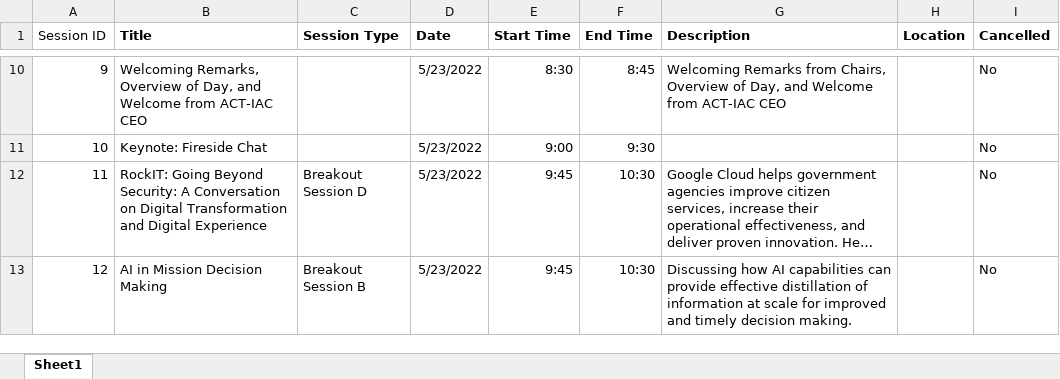
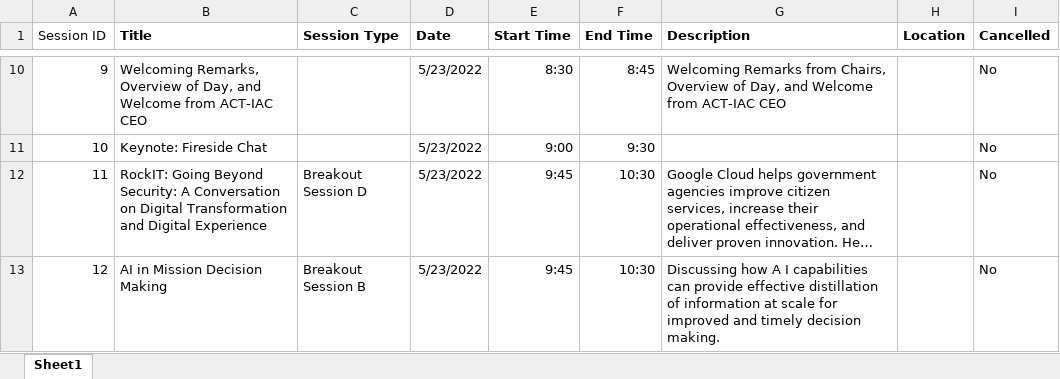
Before and after one commit to leighawilliamson/actiac, an Excel workbook: resources/Session Info - IBM - modified 5.7.22.xlsx, sheet Sheet1, drawn as a sheet; only a part is shown, gaps mark what is left out; long unchanged cells end in …; values as stored, in another font and other column widths than the file's, no borders; the diff covers the shown part only; the diff names each change by its address in the sheet, - before the commit and + after, or states it on an @@ line.

Commit message:
updated some session data and debugged webhook

```diff
--- a/resources/Session Info - IBM - modified 5.7.22.xlsx (sheet Sheet1)
+++ b/resources/Session Info - IBM - modified 5.7.22.xlsx (sheet Sheet1)
-G13 (Description): Discussing how AI capabilities can…
+G13 (Description): Discussing how A I capabilities can…
```
Also changed, not shown: 2 edited cells elsewhere in this sheet, 2 other files.
